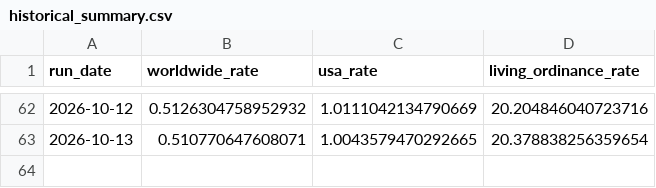
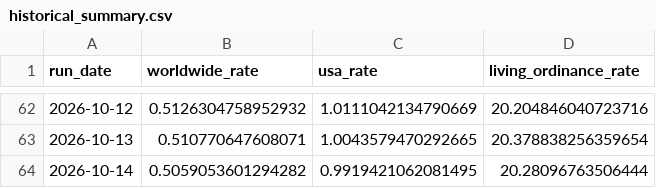
Before and after one commit to templestats/church-stats, a CSV file: temple_attendance_output/historical_summary.csv, drawn as a sheet; only a part is shown, gaps mark what is left out; the diff names each change by its address in the sheet, - before the commit and + after, or states it on an @@ line.

```diff
--- a/temple_attendance_output/historical_summary.csv
+++ b/temple_attendance_output/historical_summary.csv
+row 64: 2026-10-14 | 0.5059053601294282 | 0.9919421062081495 | 20.28096763506444
```
Also changed, not shown: temple_attendance_output/datawrapper_countries.csv, temple_attendance_output/datawrapper_us.csv, 3 other files.
